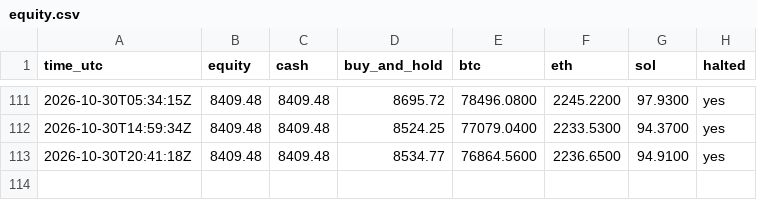
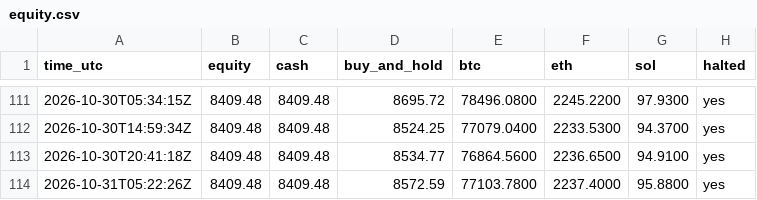
Before and after one commit to mstyli04/ema-paper-trader, a CSV file: bots/ema-4h/equity.csv, drawn as a sheet; only a part is shown, gaps mark what is left out; the diff names each change by its address in the sheet, - before the commit and + after, or states it on an @@ line.

```diff
--- a/bots/ema-4h/equity.csv
+++ b/bots/ema-4h/equity.csv
+row 114: 2026-10-31T05:22:26Z | 8409.48 | 8409.48 | 8572.59 | 77103.7800 | 2237.4000 | 95.8800 | yes
```
Also changed, not shown: bots/ema-daily/equity.csv, 5 other files.
